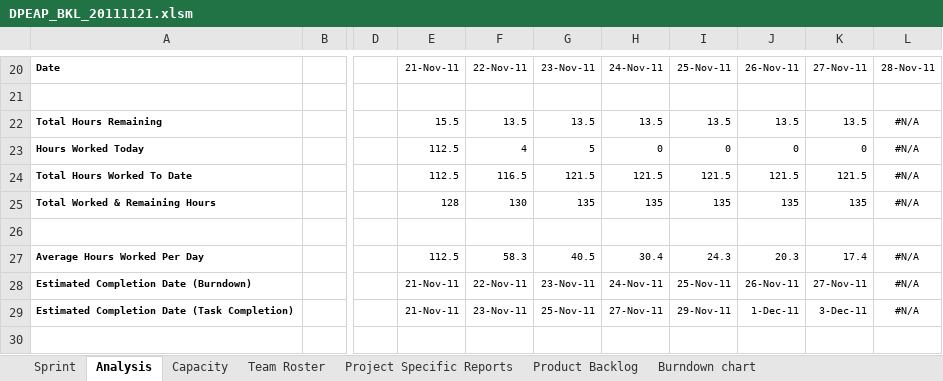
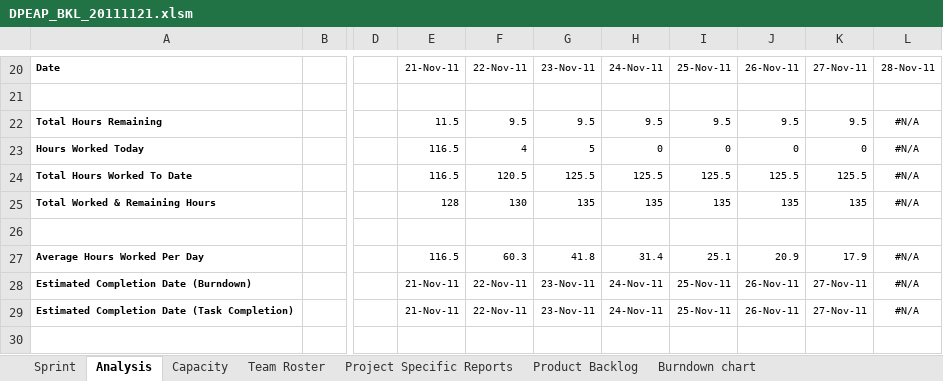
Before and after one commit to carlosneo/dotprojecteap, an Excel workbook: Dot Project EAP/4. System Management/Backlog/DPEAP_BKL_20111121.xlsm, sheet Analysis, drawn as a sheet; only a part is shown, gaps mark what is left out; values as stored, in another font and other column widths than the file's, no borders; charts and pictures and conditional formats not drawn; the diff covers the shown part only; the diff names each change by its address in the sheet, - before the commit and + after, or states it on an @@ line.

```diff
--- a/Dot Project EAP/4. System Management/Backlog/DPEAP_BKL_20111121.xlsm (sheet Analysis)
+++ b/Dot Project EAP/4. System Management/Backlog/DPEAP_BKL_20111121.xlsm (sheet Analysis)
-E22: 15.5
+E22: 11.5
-F22: 13.5
+F22: 9.5
-G22: 13.5
+G22: 9.5
-H22: 13.5
+H22: 9.5
-I22: 13.5
+I22: 9.5
-J22: 13.5
+J22: 9.5
-K22: 13.5
+K22: 9.5
-E23:E24: 112.5
+E23:E24: 116.5
-F24: 116.5
+F24: 120.5
-G24: 121.5
+G24: 125.5
-H24: 121.5
+H24: 125.5
-I24: 121.5
+I24: 125.5
-J24: 121.5
+J24: 125.5
-K24: 121.5
+K24: 125.5
-E27: 112.5
+E27: 116.5
-F27: 58.3
+F27: 60.3
-G27: 40.5
+G27: 41.8
-H27: 30.4
+H27: 31.4
-I27: 24.3
+I27: 25.1
-J27: 20.3
+J27: 20.9
-K27: 17.4
+K27: 17.9
-F29: 23-Nov-11
+F29: 22-Nov-11
-G29: 25-Nov-11
+G29: 23-Nov-11
-H29: 27-Nov-11
+H29: 24-Nov-11
-I29: 29-Nov-11
+I29: 25-Nov-11
-J29: 1-Dec-11
+J29: 26-Nov-11
-K29: 3-Dec-11
+K29: 27-Nov-11
```
Also changed, not shown: 35 edited cells elsewhere in this sheet, sheet Sprint, sheet Project Specific Reports, formulas that keep their value, hidden cells, charts or pictures.
